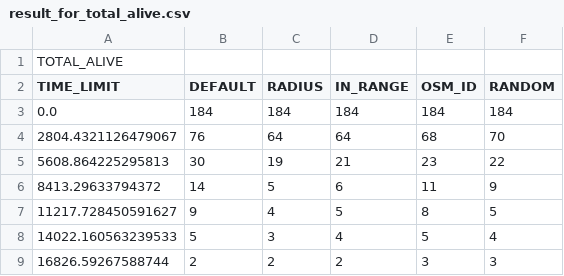
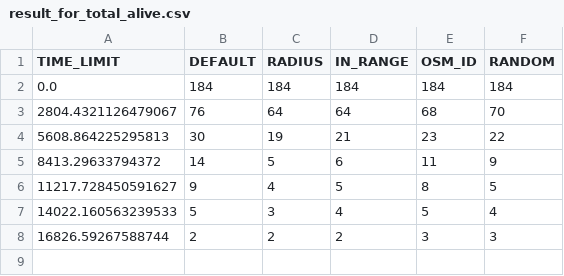
Before and after one commit to sharmarn/Quality_Assurance, a CSV file: result_for_total_alive.csv, drawn as a sheet.

```diff
--- a/result_for_total_alive.csv
+++ b/result_for_total_alive.csv
@@ -1,2 +1 @@
-TOTAL_ALIVE
 TIME_LIMIT;DEFAULT;RADIUS;IN_RANGE;OSM_ID;RANDOM
```
Also changed, not shown: result_for_total_area.csv, 6 other files.
